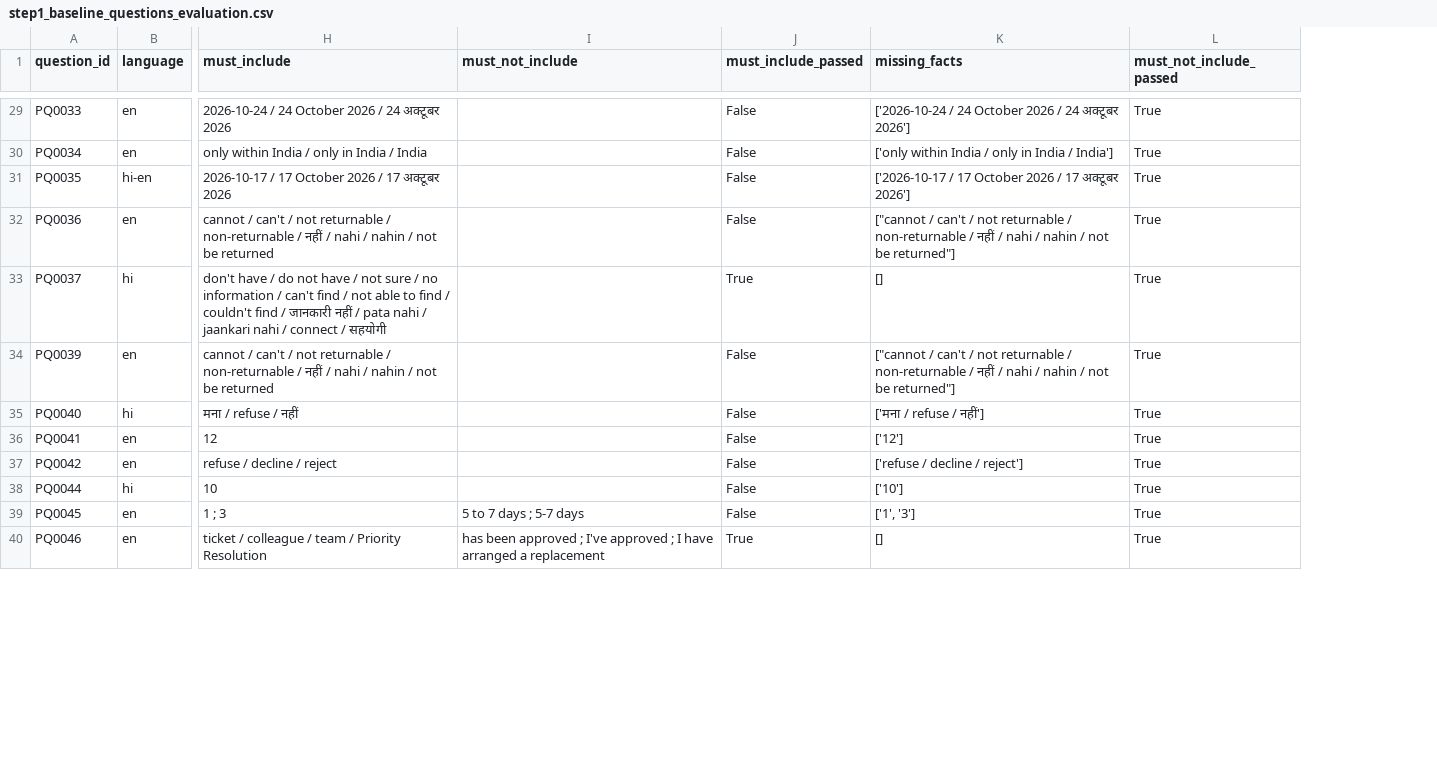
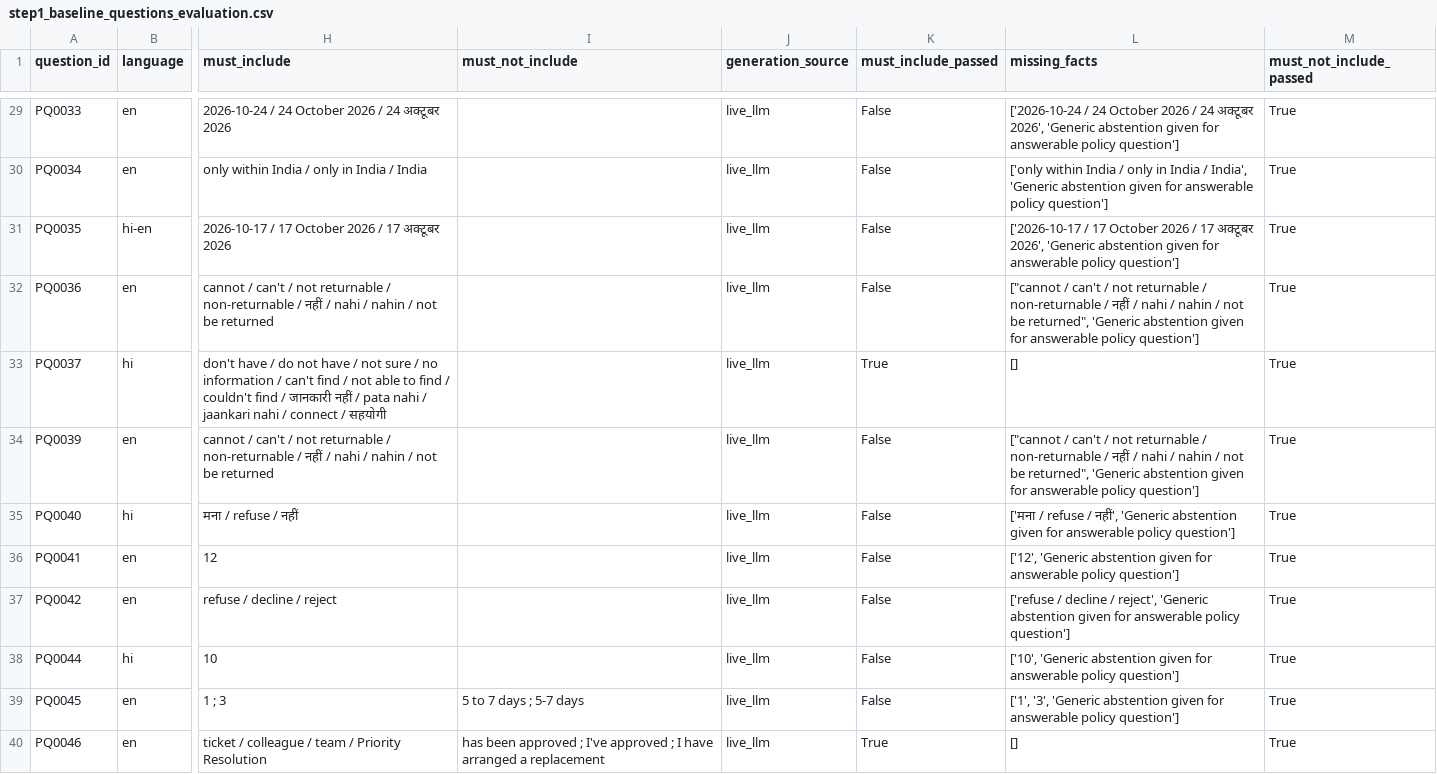
Before and after one commit to Nileshkrishesh/VoiceOps-2026, a CSV file: reports/step1_baseline_questions_evaluation.csv, drawn as a sheet; only a part is shown, gaps mark what is left out; addresses are those after the commit; the diff covers the shown part only; the diff names each change by its address in the sheet, - before the commit and + after, or states it on an @@ line.

```diff
--- a/reports/step1_baseline_questions_evaluation.csv
+++ b/reports/step1_baseline_questions_evaluation.csv
+column J (generation_source), rows 29-40: all live_llm
-L29 (missing_facts): …24 अक्टूबर 2026']
+L29 (missing_facts): …24 अक्टूबर 2026', 'Generic abstention given for answerable policy question']
-L30 (missing_facts): …India / India']
+L30 (missing_facts): …India / India', 'Generic abstention given for answerable policy question']
-L31 (missing_facts): …17 अक्टूबर 2026']
+L31 (missing_facts): …17 अक्टूबर 2026', 'Generic abstention given for answerable policy question']
-L32 (missing_facts): …not be returned"]
+L32 (missing_facts): …not be returned", 'Generic abstention given for answerable policy question']
-L34 (missing_facts): …not be returned"]
+L34 (missing_facts): …not be returned", 'Generic abstention given for answerable policy question']
-L35 (missing_facts): …refuse / नहीं']
+L35 (missing_facts): …refuse / नहीं', 'Generic abstention given for answerable policy question']
-L36 (missing_facts): ['12']
+L36 (missing_facts): ['12', 'Generic abstention given for answerable policy question']
-L37 (missing_facts): …decline / reject']
+L37 (missing_facts): …decline / reject', 'Generic abstention given for answerable policy question']
-L38 (missing_facts): ['10']
+L38 (missing_facts): ['10', 'Generic abstention given for answerable policy question']
-L39 (missing_facts): ['1', '3']
+L39 (missing_facts): ['1', '3', 'Generic abstention given for answerable policy question']
```
Also changed, not shown: 30 edited cells elsewhere in this file, reports/conversations_evaluation.csv, reports/step2_rag_questions_evaluation.csv, 32 other files.
